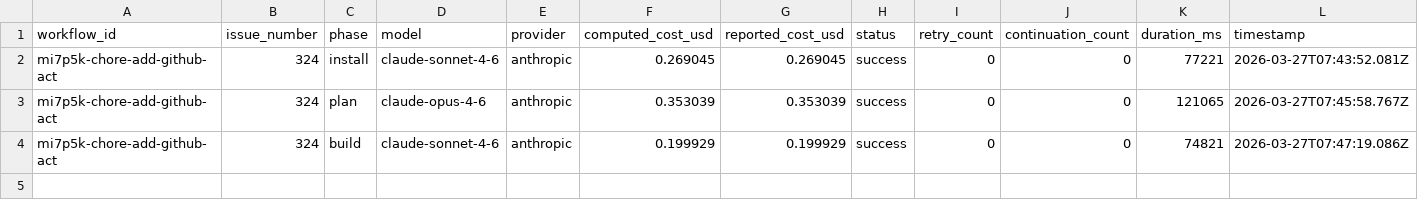
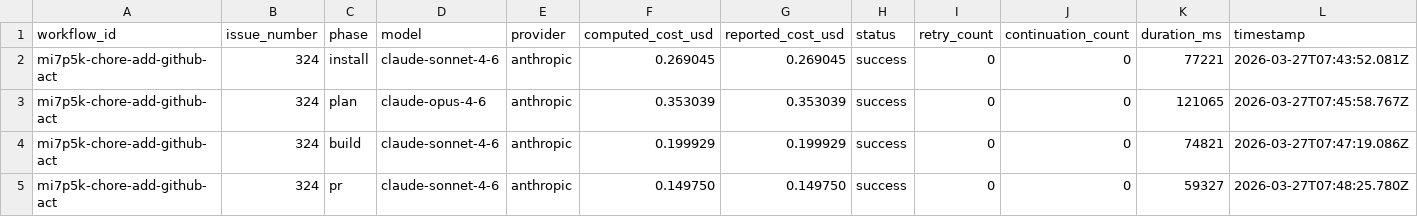
Before and after one commit to paysdoc/AI_Dev_Workflow, a CSV file: projects/AI_Dev_Workflow/324-chore-add-github-actions-workflow-to-deploy-cloudf.csv, drawn as a sheet; only a part is shown; rows hold the shown columns only; the diff names each change by its address in the sheet, - before the commit and + after, or states it on an @@ line.

```diff
--- a/projects/AI_Dev_Workflow/324-chore-add-github-actions-workflow-to-deploy-cloudf.csv
+++ b/projects/AI_Dev_Workflow/324-chore-add-github-actions-workflow-to-deploy-cloudf.csv
+row 5: mi7p5k-chore-add-github-act | 324 | pr | claude-sonnet-4-6 | anthropic | 0.149750 | 0.149750 | success | 0 | 0 | 59327 | 2026-03-27T07:48:25.780Z
```
Also changed, not shown: projects/AI_Dev_Workflow/total-cost.csv.
